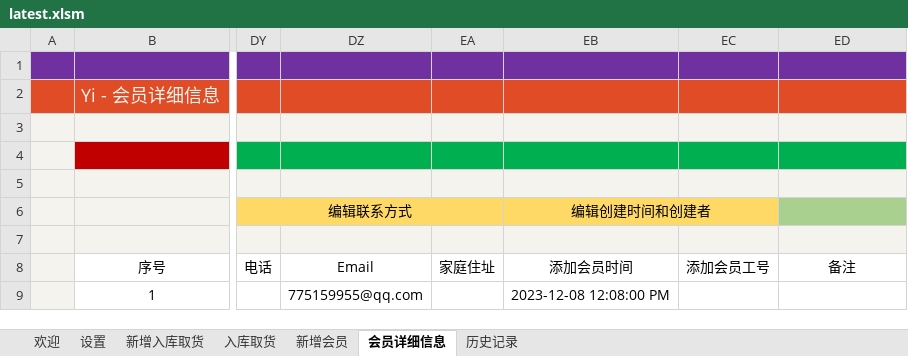
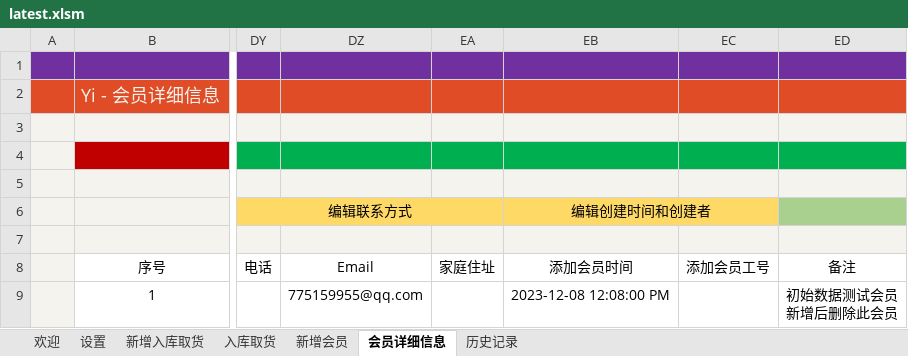
Before and after one commit to ilikeyi/Office, an Excel workbook: Storage/latest.xlsm, sheet 会员详细信息, drawn as a sheet; only a part is shown, gaps mark what is left out; values as stored, in another font and other column widths than the file's, no borders; charts and pictures and conditional formats and table styles not drawn; ↵ is a line break in a cell; the diff names each change by its address in the sheet, - before the commit and + after, or states it on an @@ line.

```diff
--- a/Storage/latest.xlsm (sheet 会员详细信息)
+++ b/Storage/latest.xlsm (sheet 会员详细信息)
-ED9: (empty)
+ED9: 初始数据测试会员 ↵ 新增后删除此会员
```
Also changed, not shown: sheet 入库取货, sheet 历史记录, charts or pictures.
